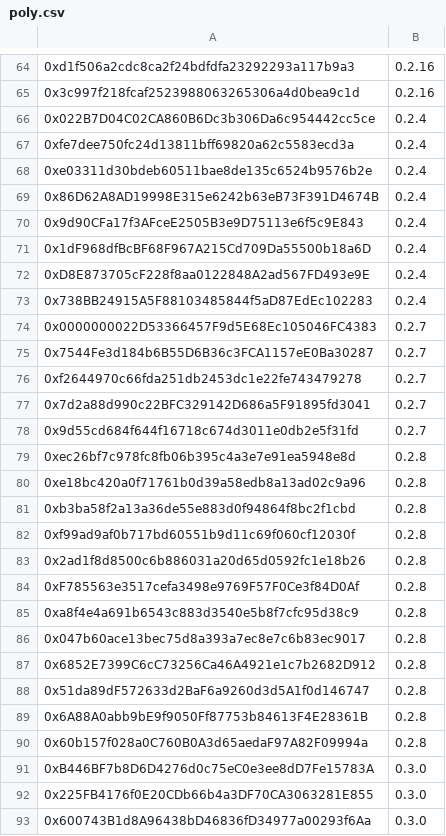
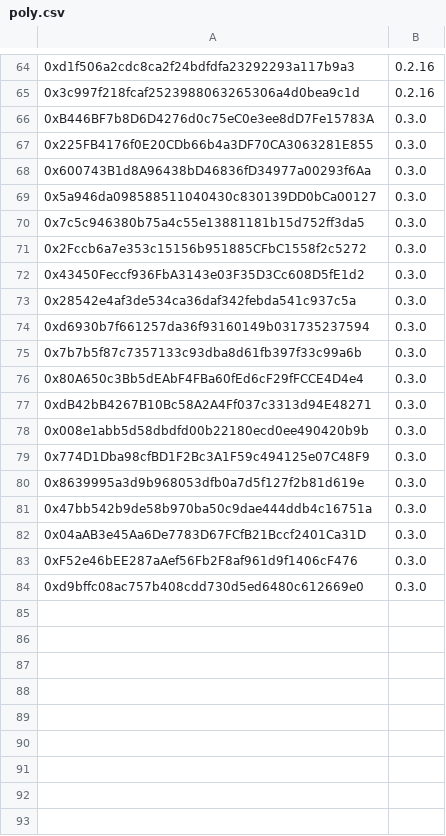
Before and after one commit to banteg/vyper-reentrancy, a CSV file: etherscan-export/poly.csv, drawn as a sheet; only a part is shown, gaps mark what is left out; the shorter side is filled out with more unchanged rows; the diff names each change by its address in the sheet, - before the commit and + after, or states it on an @@ line.

```diff
--- a/etherscan-export/poly.csv
+++ b/etherscan-export/poly.csv
-row 66: 0x022B7D04C02CA860B6Dc3b306Da6c954442cc5ce | 0.2.4
-row 67: 0xfe7dee750fc24d13811bff69820a62c5583ecd3a | 0.2.4
-row 68: 0xe03311d30bdeb60511bae8de135c6524b9576b2e | 0.2.4
-row 69: 0x86D62A8AD19998E315e6242b63eB73F391D4674B | 0.2.4
-row 70: 0x9d90CFa17f3AFceE2505B3e9D75113e6f5c9E843 | 0.2.4
-row 71: 0x1dF968dfBcBF68F967A215Cd709Da55500b18a6D | 0.2.4
-row 72: 0xD8E873705cF228f8aa0122848A2ad567FD493e9E | 0.2.4
-row 73: 0x738BB24915A5F88103485844f5aD87EdEc102283 | 0.2.4
-row 74: 0x0000000022D53366457F9d5E68Ec105046FC4383 | 0.2.7
-row 75: 0x7544Fe3d184b6B55D6B36c3FCA1157eE0Ba30287 | 0.2.7
-row 76: 0xf2644970c66fda251db2453dc1e22fe743479278 | 0.2.7
-row 77: 0x7d2a88d990c22BFC329142D686a5F91895fd3041 | 0.2.7
-row 78: 0x9d55cd684f644f16718c674d3011e0db2e5f31fd | 0.2.7
-row 79: 0xec26bf7c978fc8fb06b395c4a3e7e91ea5948e8d | 0.2.8
-row 80: 0xe18bc420a0f71761b0d39a58edb8a13ad02c9a96 | 0.2.8
-row 81: 0xb3ba58f2a13a36de55e883d0f94864f8bc2f1cbd | 0.2.8
-row 82: 0xf99ad9af0b717bd60551b9d11c69f060cf12030f | 0.2.8
-row 83: 0x2ad1f8d8500c6b886031a20d65d0592fc1e18b26 | 0.2.8
-row 84: 0xF785563e3517cefa3498e9769F57F0Ce3f84D0Af | 0.2.8
-row 85: 0xa8f4e4a691b6543c883d3540e5b8f7cfc95d38c9 | 0.2.8
-row 86: 0x047b60ace13bec75d8a393a7ec8e7c6b83ec9017 | 0.2.8
-row 87: 0x6852E7399C6cC73256Ca46A4921e1c7b2682D912 | 0.2.8
-row 88: 0x51da89dF572633d2BaF6a9260d3d5A1f0d146747 | 0.2.8
-row 89: 0x6A88A0abb9bE9f9050Ff87753b84613F4E28361B | 0.2.8
-row 90: 0x60b157f028a0C760B0A3d65aedaF97A82F09994a | 0.2.8
```
Also changed, not shown: etherscan-export/arb.csv, etherscan-export/avax.csv, 6 other files.
